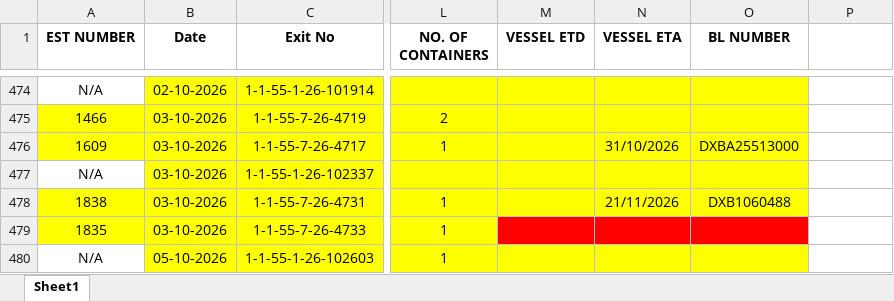
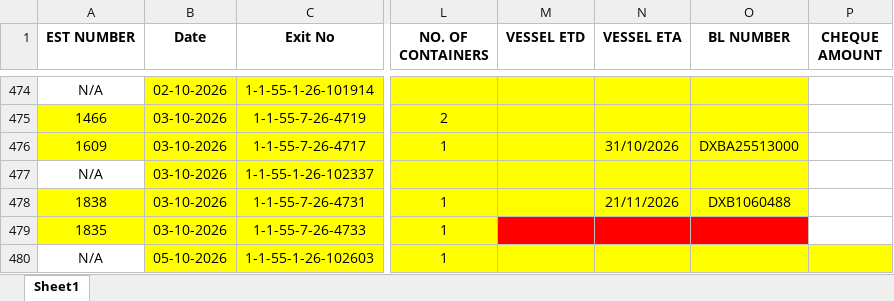
Before and after one commit to aishwarya-1205/Kenzol-Shipment-Tracking, an Excel workbook: backend/data/customs_exit_with_est.xlsx, sheet Sheet1, drawn as a sheet; only a part is shown, gaps mark what is left out; values as stored, in another font and other column widths than the file's, no borders; conditional formats not drawn; the diff covers the shown part only; the diff names each change by its address in the sheet, - before the commit and + after, or states it on an @@ line.

```diff
--- a/backend/data/customs_exit_with_est.xlsx (sheet Sheet1)
+++ b/backend/data/customs_exit_with_est.xlsx (sheet Sheet1)
-P1: (empty)
+P1: CHEQUE AMOUNT
-P480 fill: none
+P480 fill: #FFFF00
```
Also changed, not shown: 17 edited cells and cell formats elsewhere in this sheet, 5 other files.
